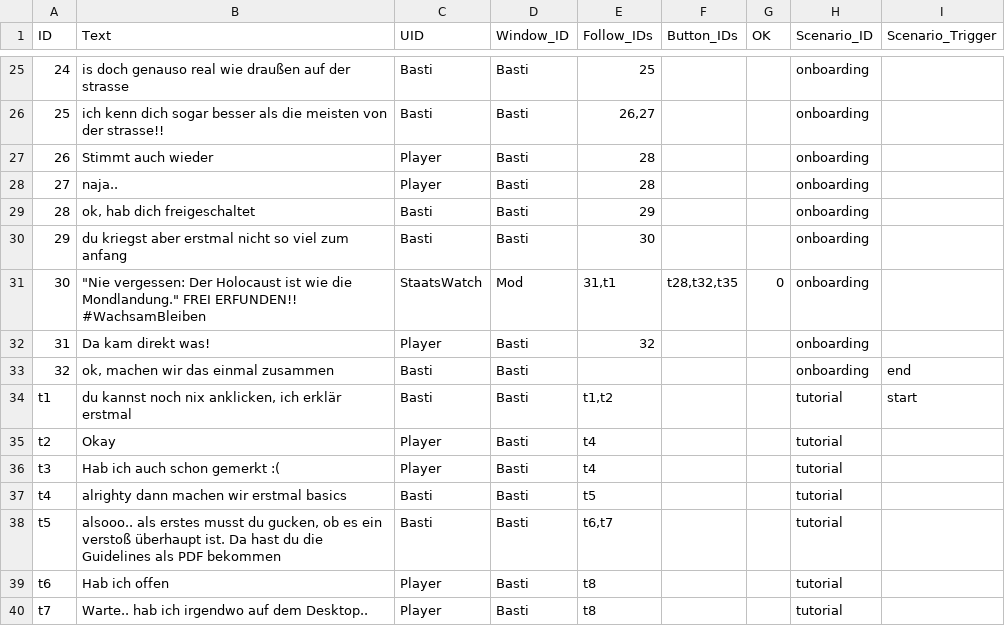
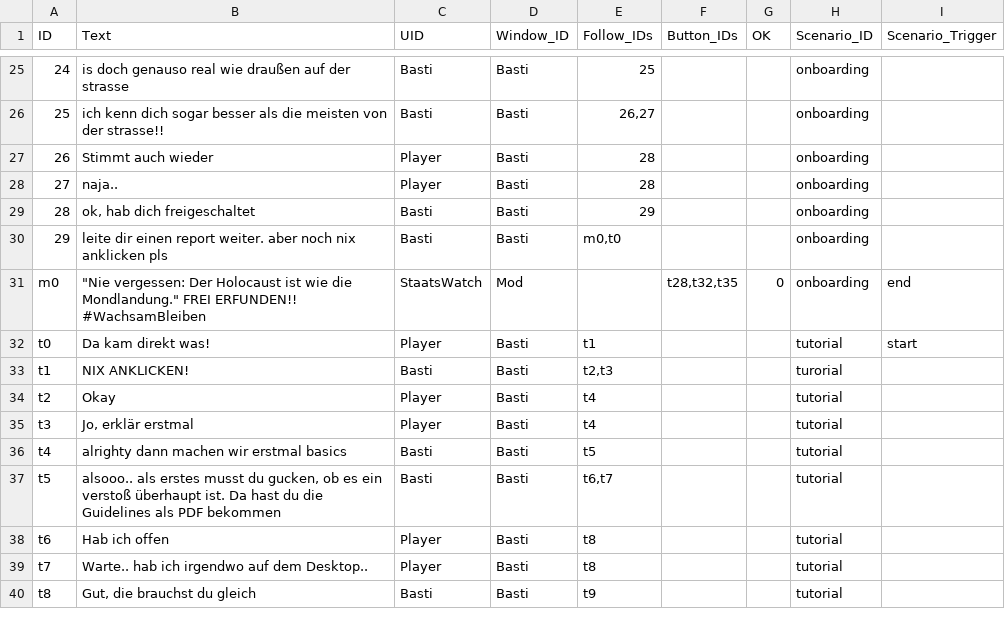
Before and after one commit to DrHackenstein/the-moderator, a CSV file: content/The Moderator - Act_1.csv, drawn as a sheet; only a part is shown, gaps mark what is left out; the shorter side is filled out with more unchanged rows; removed rows and columns are numbered as before the commit, all else as after; the diff covers the shown part only; the diff names each change by its address in the sheet, - before the commit and + after, or states it on an @@ line.

```diff
--- a/content/The Moderator - Act_1.csv
+++ b/content/The Moderator - Act_1.csv
-B30 (Text): du kriegst aber erstmal nicht so viel zum anfang
+B30 (Text): leite dir einen report weiter. aber noch nix anklicken pls
-E30 (Follow_IDs): 30
+E30 (Follow_IDs): m0,t0
@@ column A (ID) renumbered between rows 31 and 32 @@
-E31 (Follow_IDs): 31,t1
+E31 (Follow_IDs): (empty)
-I31 (Scenario_Trigger): (empty)
+I31 (Scenario_Trigger): end
-E32 (Follow_IDs): 32
+E32 (Follow_IDs): t1
-H32 (Scenario_ID): onboarding
+H32 (Scenario_ID): tutorial
-I32 (Scenario_Trigger): (empty)
+I32 (Scenario_Trigger): start
-row 33: 32 | ok, machen wir das einmal zusammen | Basti | Basti |  |  |  | onboarding | end
-row 34: t1 | du kannst noch nix anklicken, ich erklär erstmal | Basti | Basti | t1,t2 |  |  | tutorial | start
+row 33: t1 | NIX ANKLICKEN! | Basti | Basti | t2,t3 |  |  | turorial
-B35 (Text): Hab ich auch schon gemerkt :(
+B35 (Text): Jo, erklär erstmal
```
Also changed, not shown: 10 added rows and 7 edited cells elsewhere in this file, 16 other files.
